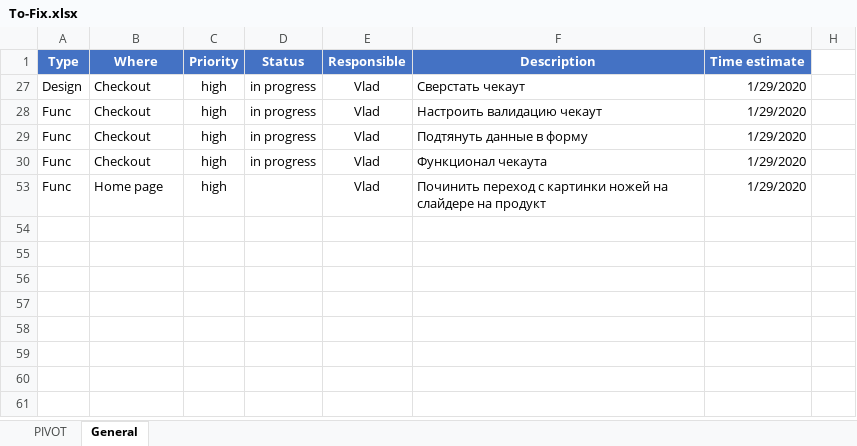
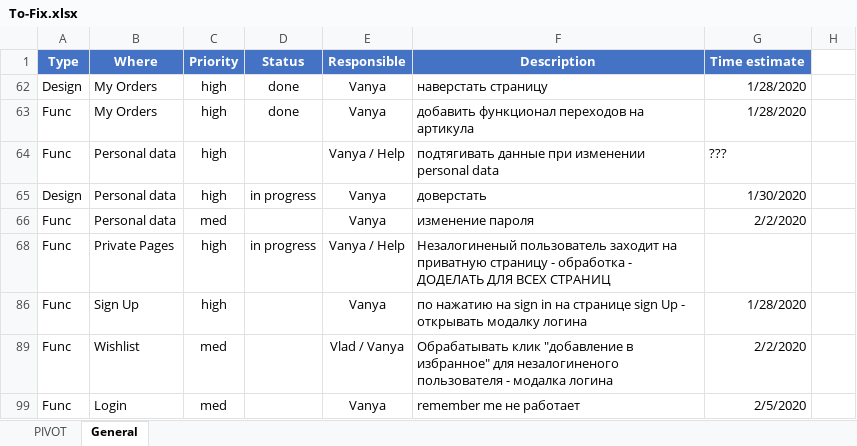
Before and after one commit to Mezherman/FEM3-FINAL-PROJECT, an Excel workbook: Temp/To-Fix.xlsx, sheet General, drawn as a sheet; values as stored, in another font and other column widths than the file's, no borders; conditional formats not drawn; addresses are those after the commit; the diff names each change by its address in the sheet, - before the commit and + after, or states it on an @@ line.

```diff
--- a/Temp/To-Fix.xlsx (sheet General)
+++ b/Temp/To-Fix.xlsx (sheet General)
-B62:B63 (Where): Checkout
+B62:B63 (Where): My Orders
-D62:D63 (Status): in progress
+D62:D63 (Status): done
-E62:E63 (Responsible): Vlad
+E62:E63 (Responsible): Vanya
-F62 (Description): Сверстать чекаут
+F62 (Description): наверстать страницу
-G62:G63 (Time estimate): 1/29/2020
+G62:G63 (Time estimate): 1/28/2020
-F63 (Description): Настроить валидацию чекаут
+F63 (Description): добавить функционал переходов на артикула
-B64 (Where): Checkout
+B64 (Where): Personal data
-D64 (Status): in progress
+D64 (Status): (empty)
-E64 (Responsible): Vlad
+E64 (Responsible): Vanya / Help
-F64 (Description): Подтянуть данные в форму
+F64 (Description): подтягивать данные при изменении personal data
-G64 (Time estimate): 1/29/2020
+G64 (Time estimate): ???
@@ row 65 unhidden: Design | Personal data | high | in progress | Vanya | доверстать | 1/30/2020 @@
@@ row 66 unhidden: Func | Personal data | med |  | Vanya | изменение пароля | 2/2/2020 @@
-B68 (Where): Checkout
+B68 (Where): Private Pages
-E68 (Responsible): Vlad
+E68 (Responsible): Vanya / Help
-F68 (Description): Функционал чекаута
+F68 (Description): Незалогиненый пользователь заходит на приватную страницу - обработка - ДОДЕЛАТЬ ДЛЯ ВСЕХ СТРАНИЦ
-G68 (Time estimate): 1/29/2020
+G68 (Time estimate): (empty)
-B86 (Where): Home page
+B86 (Where): Sign Up
-E86 (Responsible): Vlad
+E86 (Responsible): Vanya
-F86 (Description): Починить переход с картинки ножей на слайдере на продукт
+F86 (Description): по нажатию на sign in на странице sign Up - открывать модалку логина
-G86 (Time estimate): 1/29/2020
+G86 (Time estimate): 1/28/2020
@@ row 89 unhidden: Func | Wishlist | med |  | Vlad / Vanya | Обрабатывать клик "добавление в избранное" для незалогиненого пользователя - модалка логина | 2/2/2020 @@
@@ row 99 unhidden: Func | Login | med |  | Vanya | remember me не работает | 2/5/2020 @@
```
Also changed, not shown: hidden cells, 28 other files.
